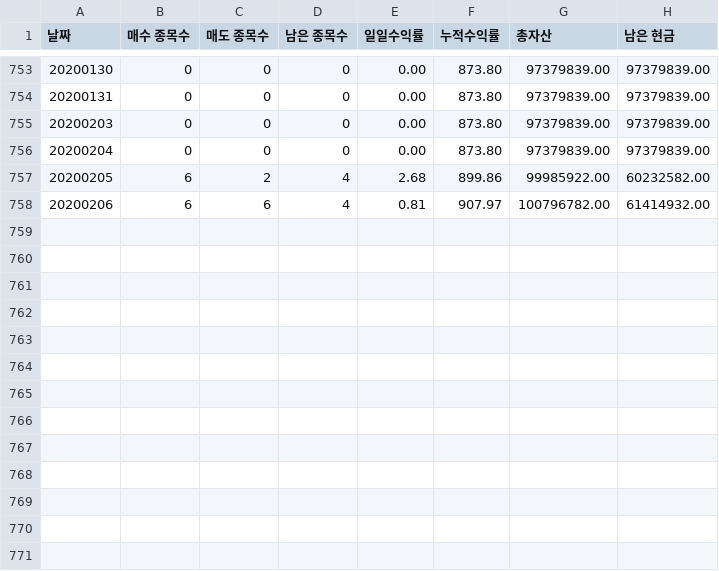
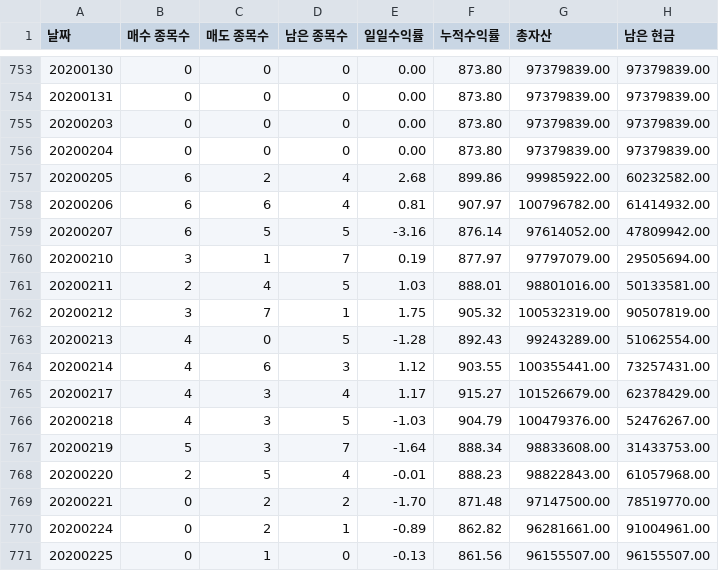
Before and after one commit to lyy9257/GenportCSVFileAnalyze, a CSV file: Test_CSV/913695/trade_history_daily_913695.csv, drawn as a sheet; only a part is shown, gaps mark what is left out; the diff names each change by its address in the sheet, - before the commit and + after, or states it on an @@ line.

```diff
--- a/Test_CSV/913695/trade_history_daily_913695.csv
+++ b/Test_CSV/913695/trade_history_daily_913695.csv
+row 759: 20200207 | 6 | 5 | 5 | -3.16 | 876.14 | 97614052.00 | 47809942.00
+row 760: 20200210 | 3 | 1 | 7 | 0.19 | 877.97 | 97797079.00 | 29505694.00
+row 761: 20200211 | 2 | 4 | 5 | 1.03 | 888.01 | 98801016.00 | 50133581.00
+row 762: 20200212 | 3 | 7 | 1 | 1.75 | 905.32 | 100532319.00 | 90507819.00
+row 763: 20200213 | 4 | 0 | 5 | -1.28 | 892.43 | 99243289.00 | 51062554.00
+row 764: 20200214 | 4 | 6 | 3 | 1.12 | 903.55 | 100355441.00 | 73257431.00
+row 765: 20200217 | 4 | 3 | 4 | 1.17 | 915.27 | 101526679.00 | 62378429.00
+row 766: 20200218 | 4 | 3 | 5 | -1.03 | 904.79 | 100479376.00 | 52476267.00
+row 767: 20200219 | 5 | 3 | 7 | -1.64 | 888.34 | 98833608.00 | 31433753.00
+row 768: 20200220 | 2 | 5 | 4 | -0.01 | 888.23 | 98822843.00 | 61057968.00
+row 769: 20200221 | 0 | 2 | 2 | -1.70 | 871.48 | 97147500.00 | 78519770.00
+row 770: 20200224 | 0 | 2 | 1 | -0.89 | 862.82 | 96281661.00 | 91004961.00
+row 771: 20200225 | 0 | 1 | 0 | -0.13 | 861.56 | 96155507.00 | 96155507.00
```
Also changed, not shown: Test_CSV/913695/monthly_stat_913695.csv, Test_CSV/913695/trade_history_sell_913695.csv, 8 other files.
